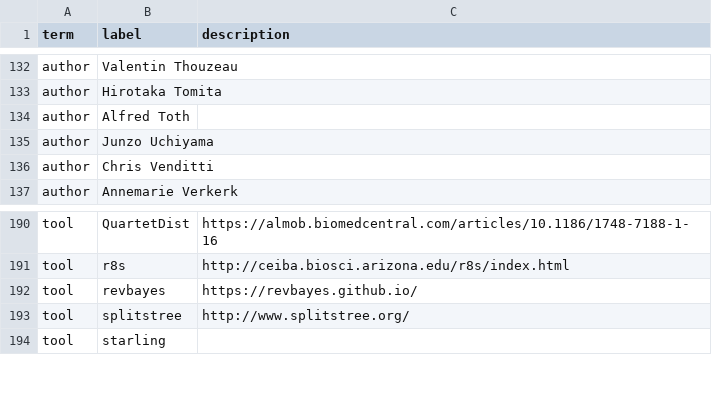
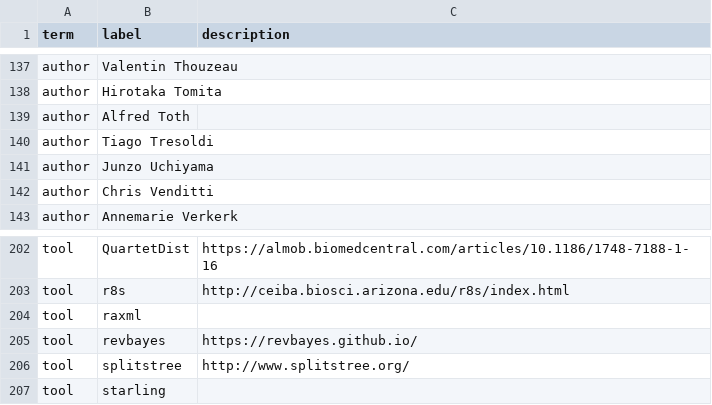
Before and after one commit to SimonGreenhill/LangPhyDB, a CSV file: terms.csv, drawn as a sheet; only a part is shown, gaps mark what is left out; the diff covers the shown part only.

```diff
--- a/terms.csv
+++ b/terms.csv
@@ -134,2 +139,3 @@ author,Hirotaka Tomita,
 author,Alfred Toth,
+author,Tiago Tresoldi,
 author,Junzo Uchiyama,
@@ -191,2 +203,3 @@ tool,QuartetDist,https://almob.biomedcentral.com/articles/10.1186/1748-7188-1-16
 tool,r8s,http://ceiba.biosci.arizona.edu/r8s/index.html
+tool,raxml,
 tool,revbayes,https://revbayes.github.io/
```
Also changed, not shown: 11 added rows, 2 moved rows and 1 edited cell elsewhere in this file, 7 other files.
